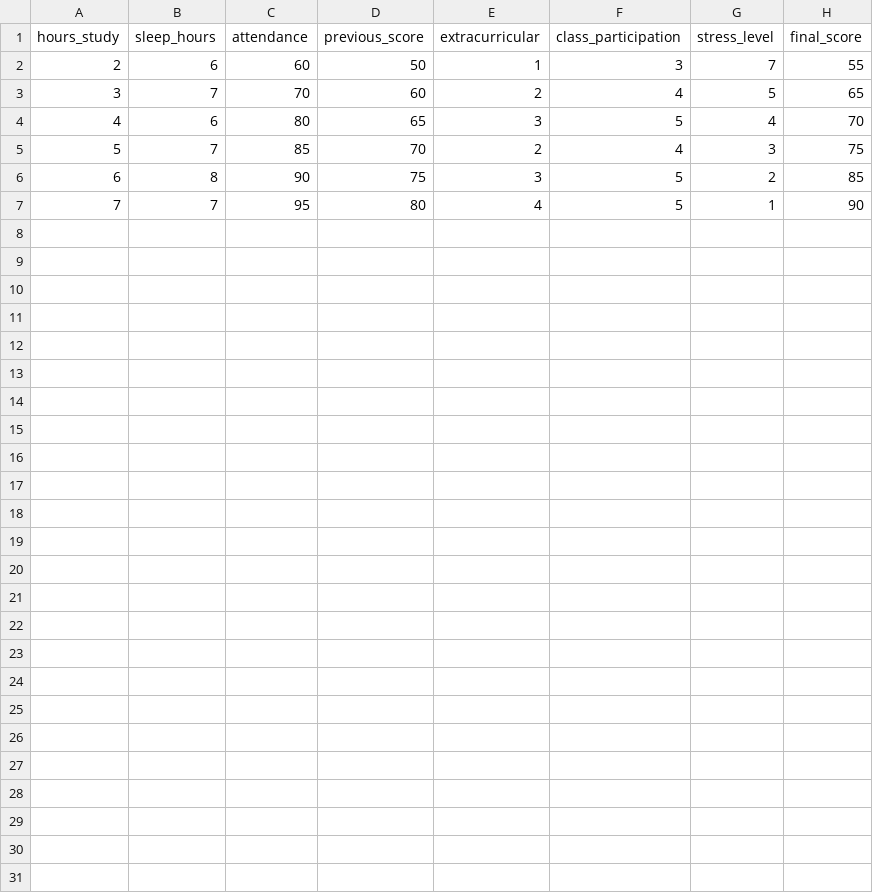
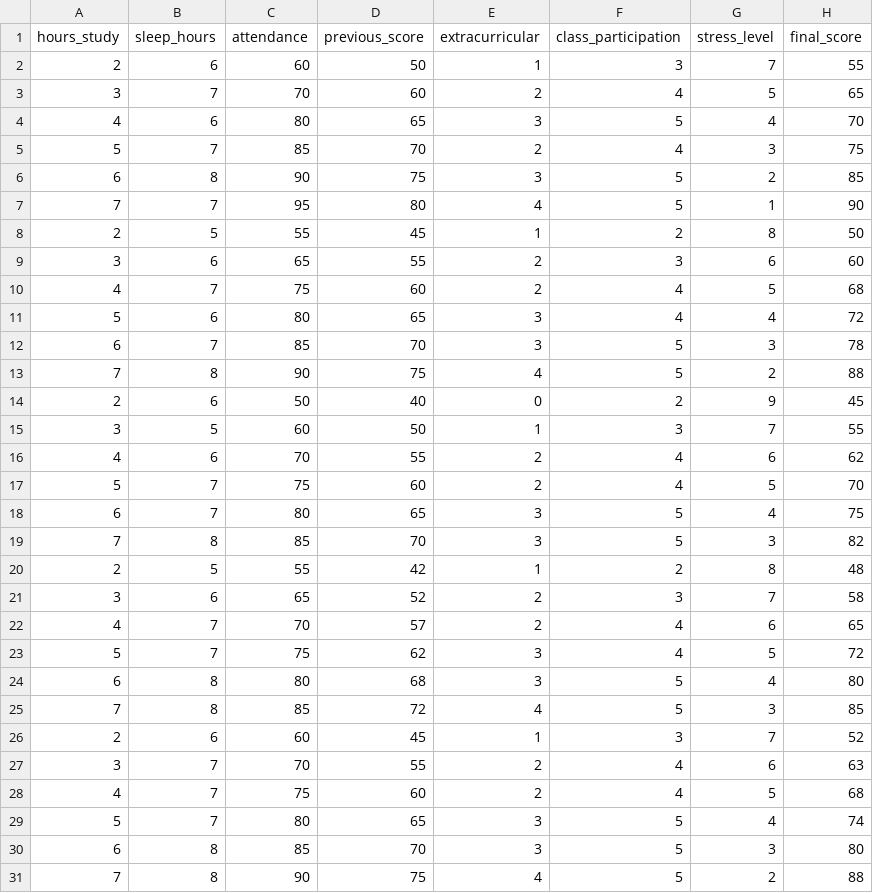
Before and after one commit to Moazzam9/student-performance-predictor, a CSV file: data/students.csv, drawn as a sheet.

Commit message:
Update students.csv with new sample data

```diff
--- a/data/students.csv
+++ b/data/students.csv
@@ -7 +7,25 @@ hours_study,sleep_hours,attendance,previous_score,extracurricular,class_particip
 7,7,95,80,4,5,1,90
+2,5,55,45,1,2,8,50
+3,6,65,55,2,3,6,60
+4,7,75,60,2,4,5,68
+5,6,80,65,3,4,4,72
+6,7,85,70,3,5,3,78
+7,8,90,75,4,5,2,88
+2,6,50,40,0,2,9,45
+3,5,60,50,1,3,7,55
+4,6,70,55,2,4,6,62
+5,7,75,60,2,4,5,70
+6,7,80,65,3,5,4,75
+7,8,85,70,3,5,3,82
+2,5,55,42,1,2,8,48
+3,6,65,52,2,3,7,58
+4,7,70,57,2,4,6,65
+5,7,75,62,3,4,5,72
+6,8,80,68,3,5,4,80
+7,8,85,72,4,5,3,85
+2,6,60,45,1,3,7,52
+3,7,70,55,2,4,6,63
+4,7,75,60,2,4,5,68
+5,7,80,65,3,5,4,74
+6,8,85,70,3,5,3,80
+7,8,90,75,4,5,2,88
```
